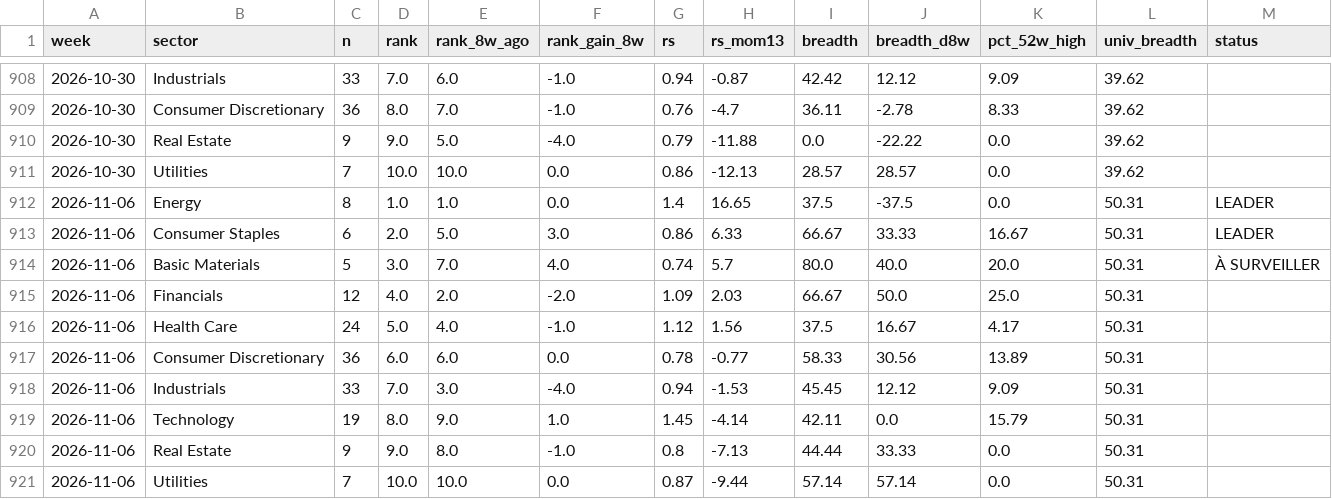
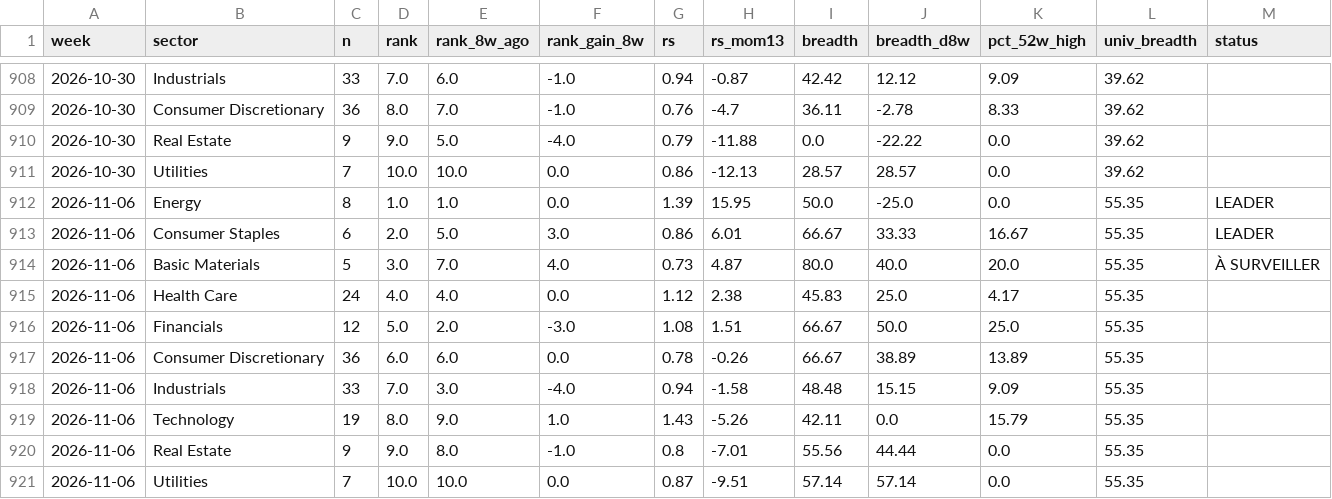
Before and after one commit to BackupBackupFede/ROTATION, a CSV file: history_fr.csv, drawn as a sheet; only a part is shown, gaps mark what is left out.

```diff
--- a/history_fr.csv
+++ b/history_fr.csv
@@ -911,11 +911,11 @@
 2026-10-30,Utilities,7,10.0,10.0,0.0,0.86,-12.13,28.57,28.57,0.0,39.62,
-2026-11-06,Energy,8,1.0,1.0,0.0,1.4,16.65,37.5,-37.5,0.0,50.31,LEADER
-2026-11-06,Consumer Staples,6,2.0,5.0,3.0,0.86,6.33,66.67,33.33,16.67,50.31,LEADER
-2026-11-06,Basic Materials,5,3.0,7.0,4.0,0.74,5.7,80.0,40.0,20.0,50.31,À SURVEILLER
-2026-11-06,Financials,12,4.0,2.0,-2.0,1.09,2.03,66.67,50.0,25.0,50.31,
-2026-11-06,Health Care,24,5.0,4.0,-1.0,1.12,1.56,37.5,16.67,4.17,50.31,
-2026-11-06,Consumer Discretionary,36,6.0,6.0,0.0,0.78,-0.77,58.33,30.56,13.89,50.31,
-2026-11-06,Industrials,33,7.0,3.0,-4.0,0.94,-1.53,45.45,12.12,9.09,50.31,
-2026-11-06,Technology,19,8.0,9.0,1.0,1.45,-4.14,42.11,0.0,15.79,50.31,
-2026-11-06,Real Estate,9,9.0,8.0,-1.0,0.8,-7.13,44.44,33.33,0.0,50.31,
-2026-11-06,Utilities,7,10.0,10.0,0.0,0.87,-9.44,57.14,57.14,0.0,50.31,
+2026-11-06,Energy,8,1.0,1.0,0.0,1.39,15.95,50.0,-25.0,0.0,55.35,LEADER
+2026-11-06,Consumer Staples,6,2.0,5.0,3.0,0.86,6.01,66.67,33.33,16.67,55.35,LEADER
+2026-11-06,Basic Materials,5,3.0,7.0,4.0,0.73,4.87,80.0,40.0,20.0,55.35,À SURVEILLER
+2026-11-06,Health Care,24,4.0,4.0,0.0,1.12,2.38,45.83,25.0,4.17,55.35,
+2026-11-06,Financials,12,5.0,2.0,-3.0,1.08,1.51,66.67,50.0,25.0,55.35,
+2026-11-06,Consumer Discretionary,36,6.0,6.0,0.0,0.78,-0.26,66.67,38.89,13.89,55.35,
+2026-11-06,Industrials,33,7.0,3.0,-4.0,0.94,-1.58,48.48,15.15,9.09,55.35,
+2026-11-06,Technology,19,8.0,9.0,1.0,1.43,-5.26,42.11,0.0,15.79,55.35,
+2026-11-06,Real Estate,9,9.0,8.0,-1.0,0.8,-7.01,55.56,44.44,0.0,55.35,
+2026-11-06,Utilities,7,10.0,10.0,0.0,0.87,-9.51,57.14,57.14,0.0,55.35,
```
Also changed, not shown: history_us.csv, 2 other files.
